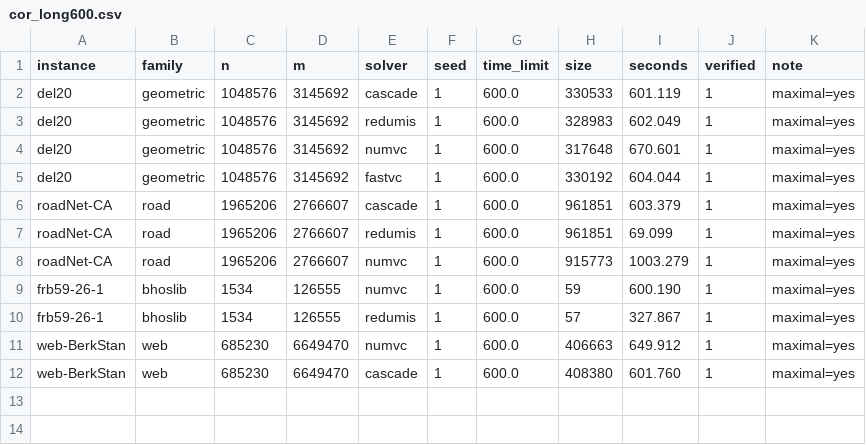
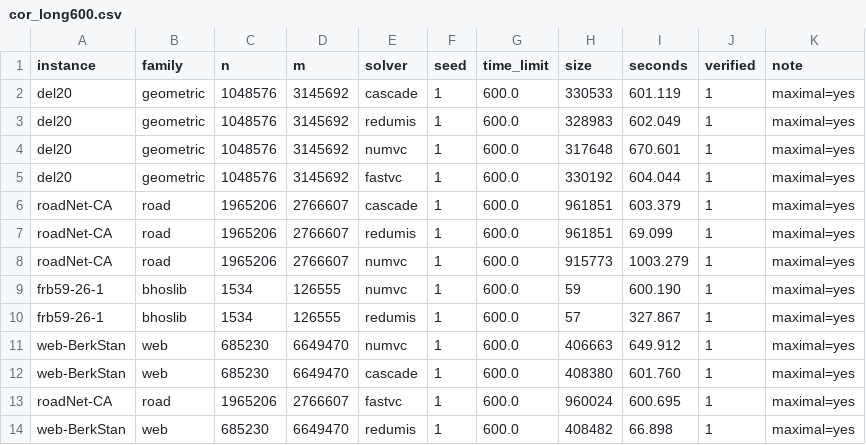
Before and after one commit to vinhqdang/max_independence_set, a CSV file: results/cor_long600.csv, drawn as a sheet; the diff names each change by its address in the sheet, - before the commit and + after, or states it on an @@ line.

Commit message:
Add two more runs at the 600 second budget

```diff
--- a/results/cor_long600.csv
+++ b/results/cor_long600.csv
+row 13: roadNet-CA | road | 1965206 | 2766607 | fastvc | 1 | 600.0 | 960024 | 600.695 | 1 | maximal=yes
+row 14: web-BerkStan | web | 685230 | 6649470 | redumis | 1 | 600.0 | 408482 | 66.898 | 1 | maximal=yes
```
